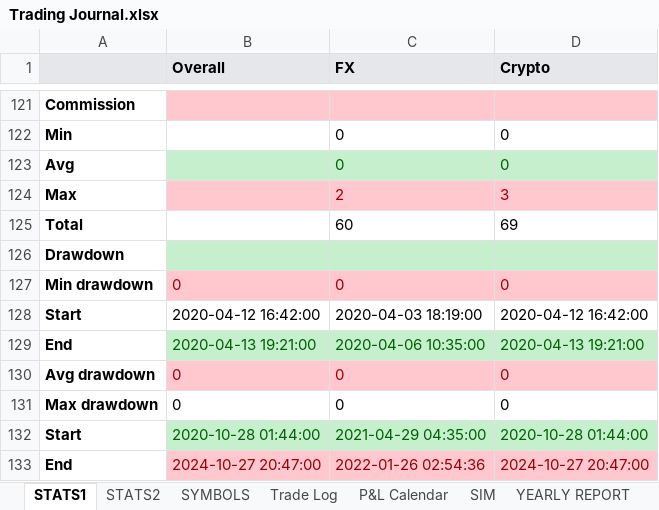
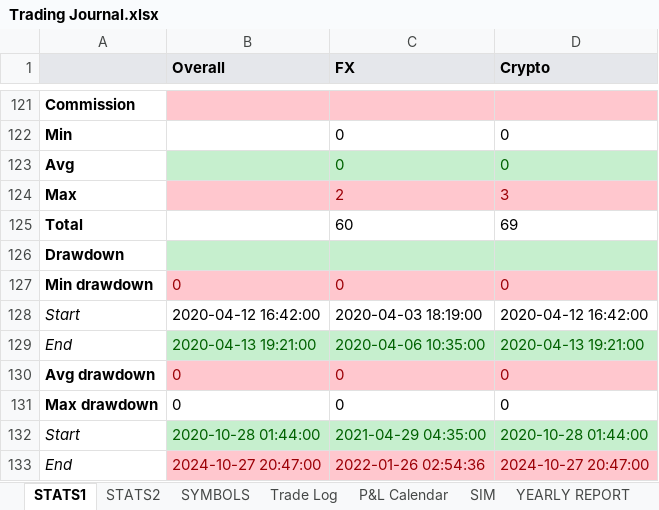
Before and after one commit to alexpsym/CODEX, an Excel workbook: journal/Trading Journal.xlsx, sheet STATS1, drawn as a sheet; only a part is shown, gaps mark what is left out; values as stored, in another font and other column widths than the file's, no borders; conditional formats not drawn; the diff covers the shown part only; the diff names each change by its address in the sheet, - before the commit and + after, or states it on an @@ line.

```diff
--- a/journal/Trading Journal.xlsx (sheet STATS1)
+++ b/journal/Trading Journal.xlsx (sheet STATS1)
@@ A128:A129 bold: on → off, italic: off → on @@
@@ A132:A133 bold: on → off, italic: off → on @@
```
Also changed, not shown: cell formats elsewhere in this sheet, sheet SIM, charts or pictures.
